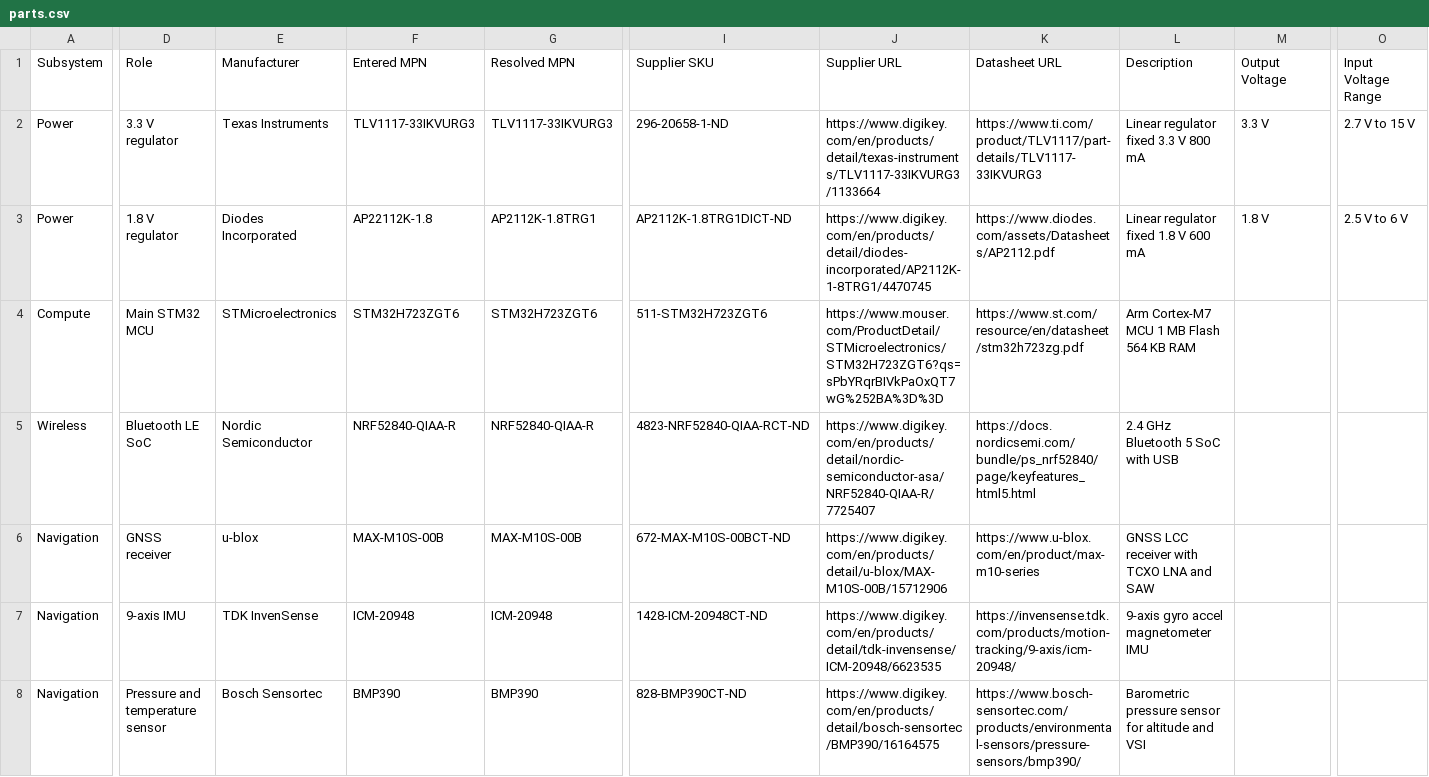
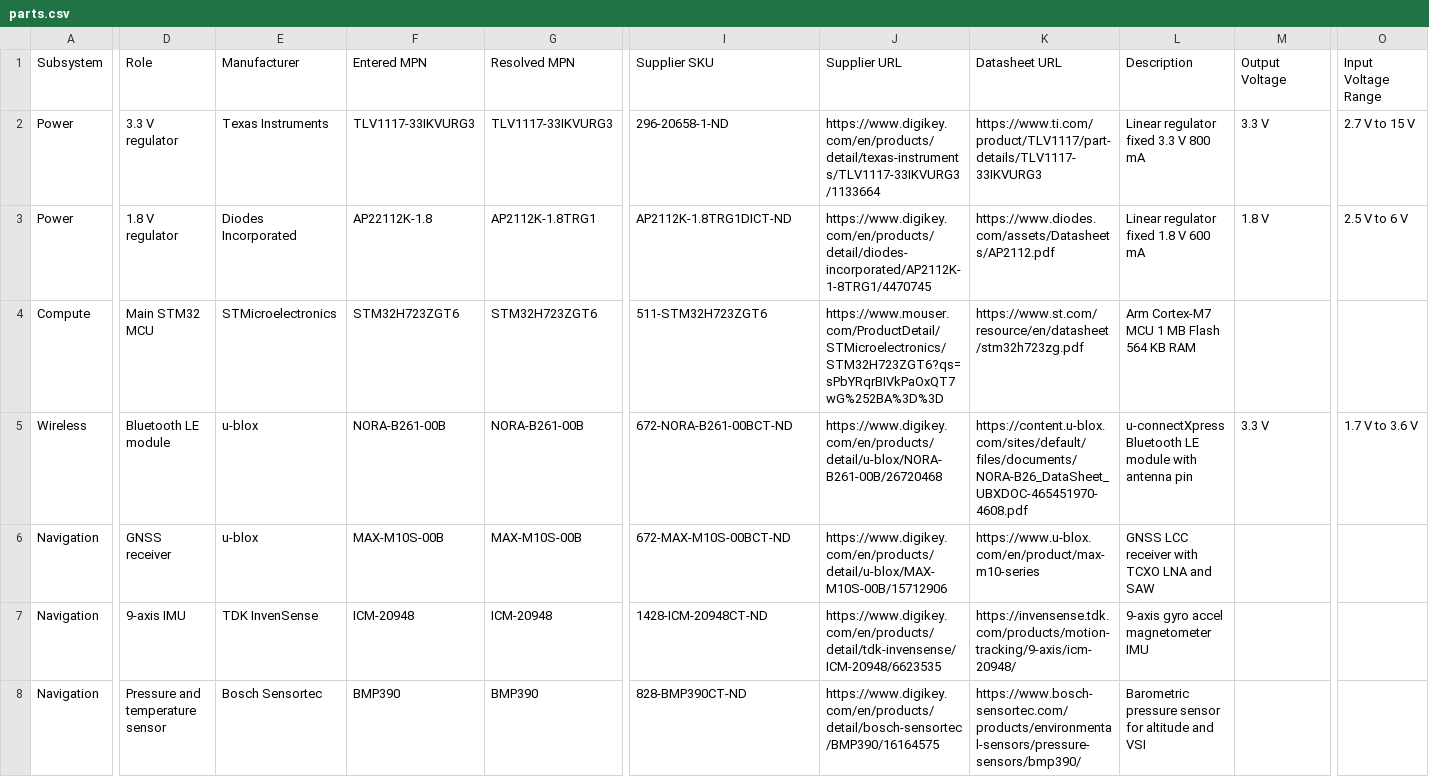
Before and after one commit to computersandrew/moVe, a CSV file: docs/parts.csv, drawn as a sheet; only a part is shown, gaps mark what is left out; the diff covers the shown part only; the diff names each change by its address in the sheet, - before the commit and + after, or states it on an @@ line.

```diff
--- a/docs/parts.csv
+++ b/docs/parts.csv
-D5 (Role): Bluetooth LE SoC
+D5 (Role): Bluetooth LE module
-E5 (Manufacturer): Nordic Semiconductor
+E5 (Manufacturer): u-blox
-F5 (Entered MPN): NRF52840-QIAA-R
+F5 (Entered MPN): NORA-B261-00B
-G5 (Resolved MPN): NRF52840-QIAA-R
+G5 (Resolved MPN): NORA-B261-00B
-I5 (Supplier SKU): 4823-NRF52840-QIAA-RCT-ND
+I5 (Supplier SKU): 672-NORA-B261-00BCT-ND
-J5 (Supplier URL): https://www.digikey.com/en/products/detail/nordic-semiconductor-asa/NRF52840-QIAA-R/7725407
+J5 (Supplier URL): https://www.digikey.com/en/products/detail/u-blox/NORA-B261-00B/26720468
-K5 (Datasheet URL): https://docs.nordicsemi.com/bundle/ps_nrf52840/page/keyfeatures_html5.html
+K5 (Datasheet URL): https://content.u-blox.com/sites/default/files/documents/NORA-B26_DataSheet_UBXDOC-465451970-4608.pdf
-L5 (Description): 2.4 GHz Bluetooth 5 SoC with USB
+L5 (Description): u-connectXpress Bluetooth LE module with antenna pin
-M5 (Output Voltage): (empty)
+M5 (Output Voltage): 3.3 V
-O5 (Input Voltage Range): (empty)
+O5 (Input Voltage Range): 1.7 V to 3.6 V
```
Also changed, not shown: 1 added row and 13 edited cells elsewhere in this file, 13 other files.
